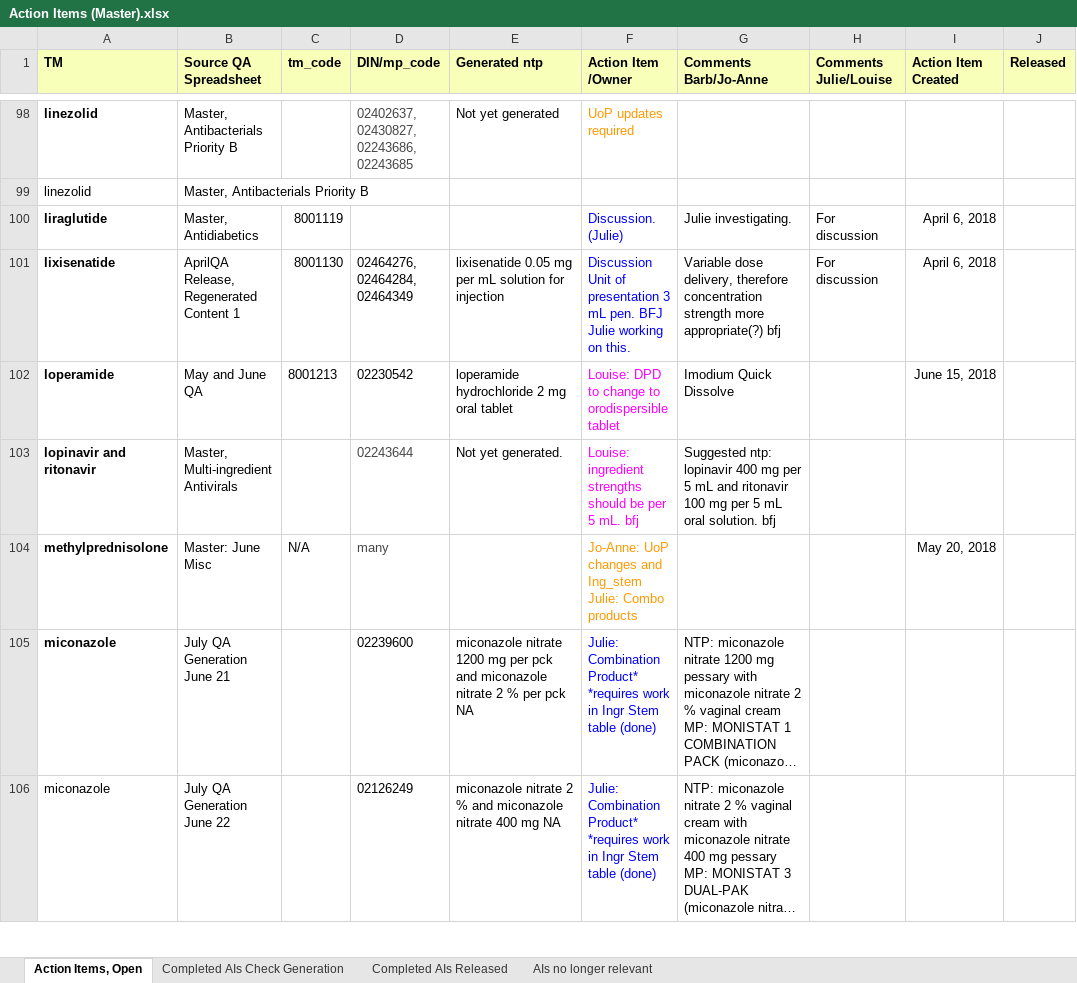
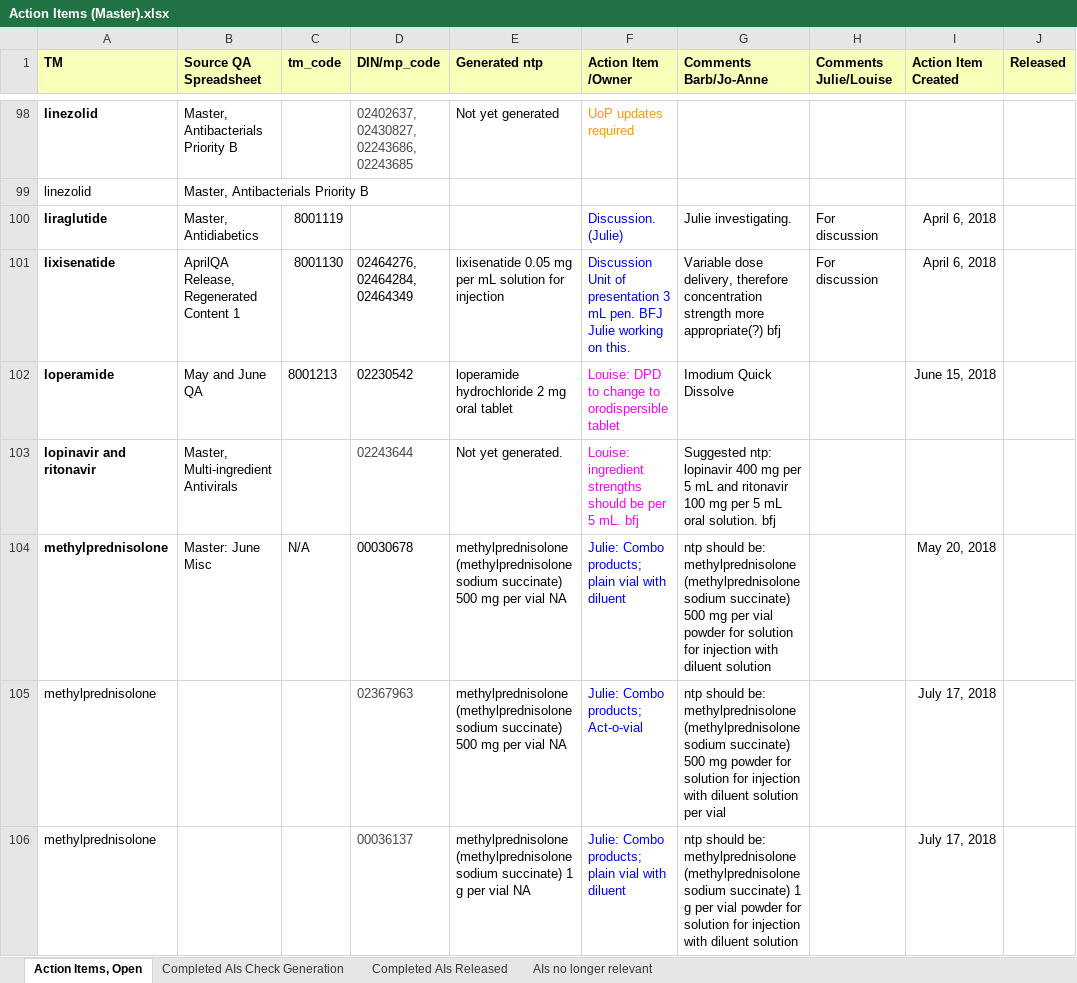
Before and after one commit to hres/formulary, an Excel workbook: Working QA Team Folders/Pre- Release QA/Action Items (Master).xlsx, sheet Action Items, Open, drawn as a sheet; only a part is shown, gaps mark what is left out; the shorter side is filled out with more unchanged rows; long unchanged cells end in …; values as stored, in another font and other column widths than the file's, no borders; ↵ is a line break in a cell; the diff covers the shown part only; the diff names each change by its address in the sheet, - before the commit and + after, or states it on an @@ line.

Commit message:
methylprednisolone UoP; created new action items

```diff
--- a/Working QA Team Folders/Pre- Release QA/Action Items (Master).xlsx (sheet Action Items, Open)
+++ b/Working QA Team Folders/Pre- Release QA/Action Items (Master).xlsx (sheet Action Items, Open)
-D104 (DIN/mp_code): many
+D104 (DIN/mp_code): 00030678
-D104 text colour: #454545
+D104 text colour: black
-E104 (Generated ntp): (empty)
+E104 (Generated ntp): methylprednisolone (methylprednisolone sodium succinate) 500 mg per vial NA
-F104 (Action Item /Owner): Jo-Anne: UoP changes and ↵ Ing_stem ↵ Julie: Combo products
+F104 (Action Item /Owner): Julie: Combo products; plain vial with diluent
-F104 text colour: #FF9900
+F104 text colour: #0000FF
-G104 (Comments Barb/Jo-Anne): (empty)
+G104 (Comments Barb/Jo-Anne): ntp should be: methylprednisolone (methylprednisolone sodium succinate) 500 mg per vial powder for solution for injection with diluent solution
+row 105: methylprednisolone |  |  | 02367963 | methylprednisolone (methylprednisolone sodium succinate) 500 mg per vial NA | Julie: Combo products; Act-o-vial | ntp should be: methylprednisolone (methylprednisolone sodium succinate) 500 mg powder for solution for injection with diluent solution per vial |  | July 17, 2018
+row 106: methylprednisolone |  |  | 00036137 | methylprednisolone (methylprednisolone sodium succinate) 1 g per vial NA | Julie: Combo products; plain vial with diluent | ntp should be: methylprednisolone (methylprednisolone sodium succinate) 1 g per vial powder for solution for injection with diluent solution |  | July 17, 2018
```
Also changed, not shown: 3 added rows, 2 edited cells and cell formats elsewhere in this sheet, sheet Completed AIs Check Generation, 1 other file.
